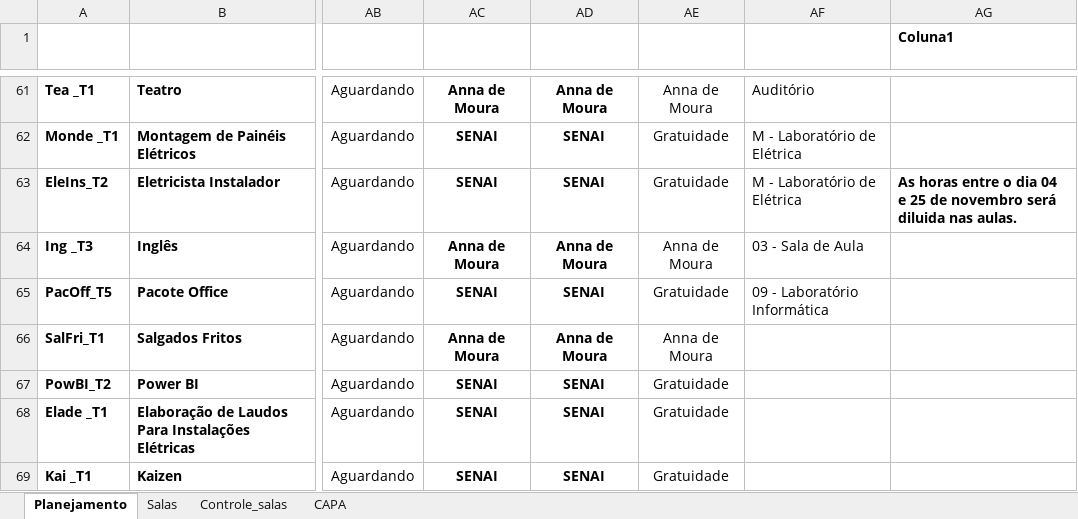
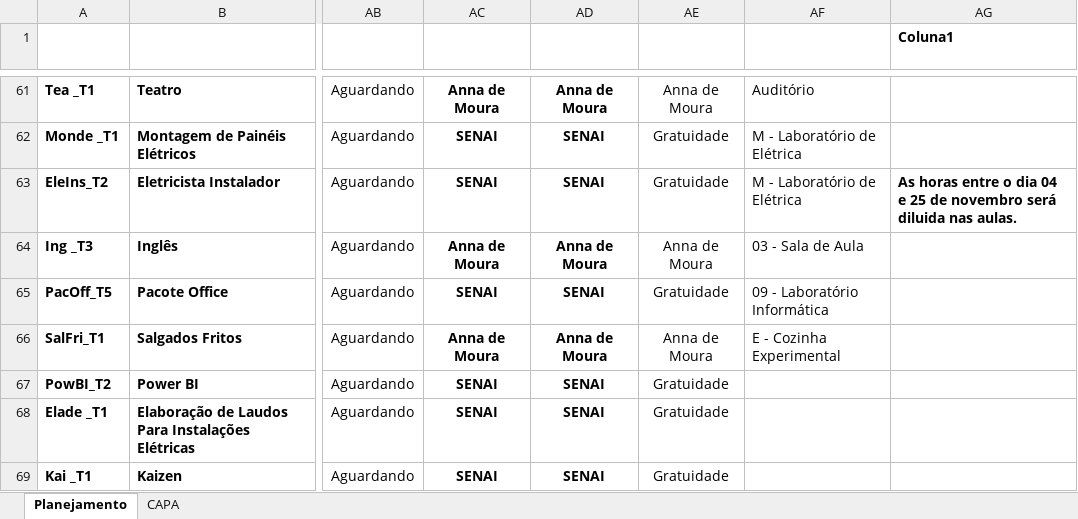
Before and after one commit to MoreiraCintia/controle-salas-streamlit, an Excel workbook: Planejamento e Custos - 2025.xlsm, sheet Planejamento, drawn as a sheet; only a part is shown, gaps mark what is left out; values as stored, in another font and other column widths than the file's, no borders; conditional formats and table styles not drawn; the diff names each change by its address in the sheet, - before the commit and + after, or states it on an @@ line.

```diff
--- a/Planejamento e Custos - 2025.xlsm (sheet Planejamento)
+++ b/Planejamento e Custos - 2025.xlsm (sheet Planejamento)
-sheet tab: Salas
-sheet tab: Controle_salas
-AF66 (Sala): (empty)
+AF66 (Sala): E - Cozinha Experimental
```
Also changed, not shown: charts or pictures.
